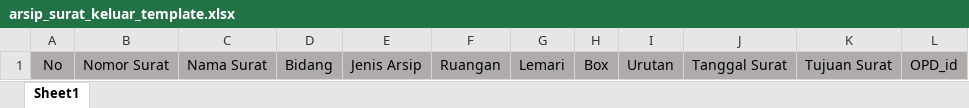
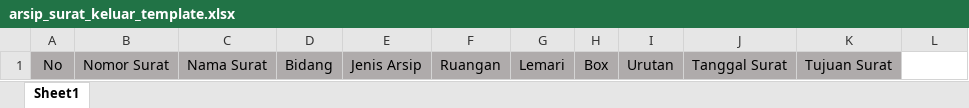
Before and after one commit to destasafitrii/siarsip-bpkad, an Excel workbook: public/template/arsip_surat_keluar_template.xlsx, sheet Sheet1, drawn as a sheet; values as stored, in another font and other column widths than the file's, no borders; the diff names each change by its address in the sheet, - before the commit and + after, or states it on an @@ line.

```diff
--- a/public/template/arsip_surat_keluar_template.xlsx (sheet Sheet1)
+++ b/public/template/arsip_surat_keluar_template.xlsx (sheet Sheet1)
-L1: OPD_id
+L1: (empty)
-L1 fill: #AFABAB
+L1 fill: none
```
Also changed, not shown: public/template/arsip_surat_masuk_template.xlsx, 20 other files.
